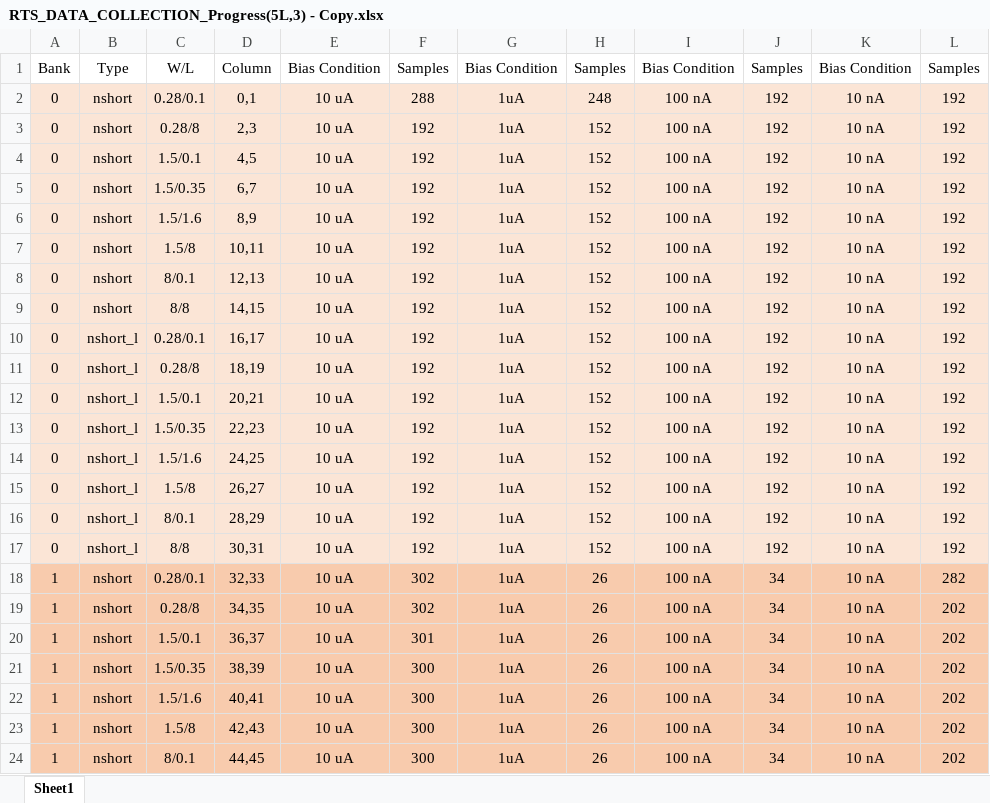
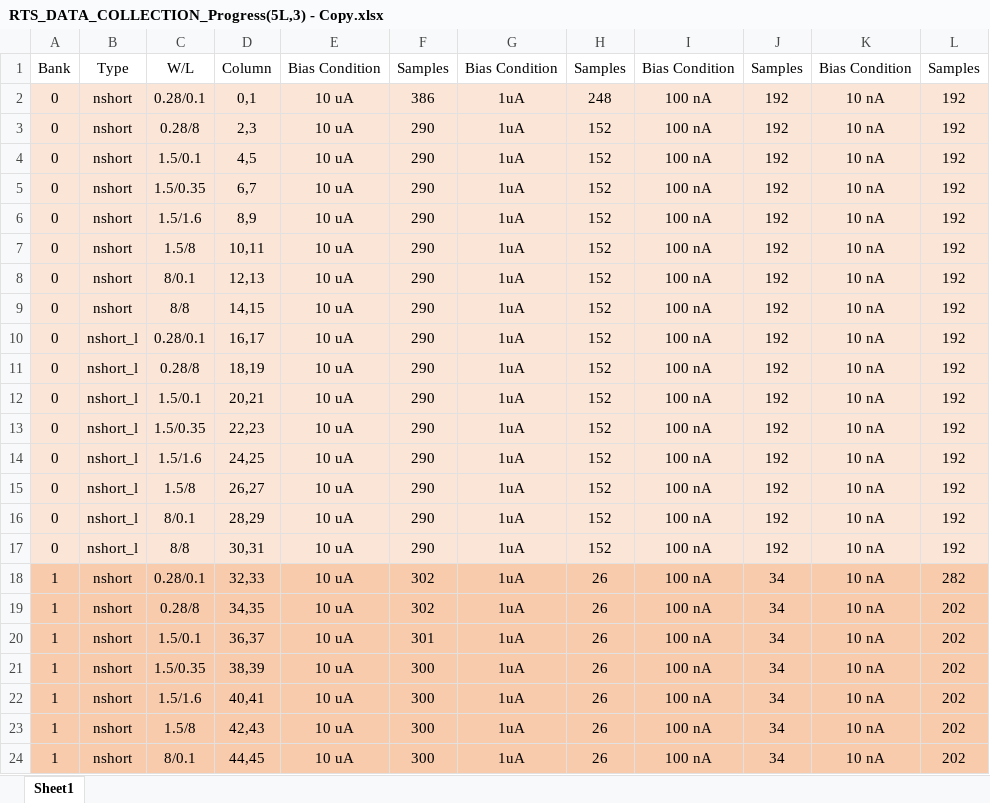
Before and after one commit to pewpeww39/RTSeval, an Excel workbook: Files/RTS_DATA_COLLECTION_Progress(5L,3) - Copy.xlsx, sheet Sheet1, drawn as a sheet; only a part is shown; values as stored, in another font and other column widths than the file's, no borders; the diff covers the shown part only; the diff names each change by its address in the sheet, - before the commit and + after, or states it on an @@ line.

```diff
--- a/Files/RTS_DATA_COLLECTION_Progress(5L,3) - Copy.xlsx (sheet Sheet1)
+++ b/Files/RTS_DATA_COLLECTION_Progress(5L,3) - Copy.xlsx (sheet Sheet1)
-F2: 288
+F2: 386
-F3:F17: 192
+F3:F17: 290
```
Also changed, not shown: 32 edited cells elsewhere in this sheet, 5 other files.
